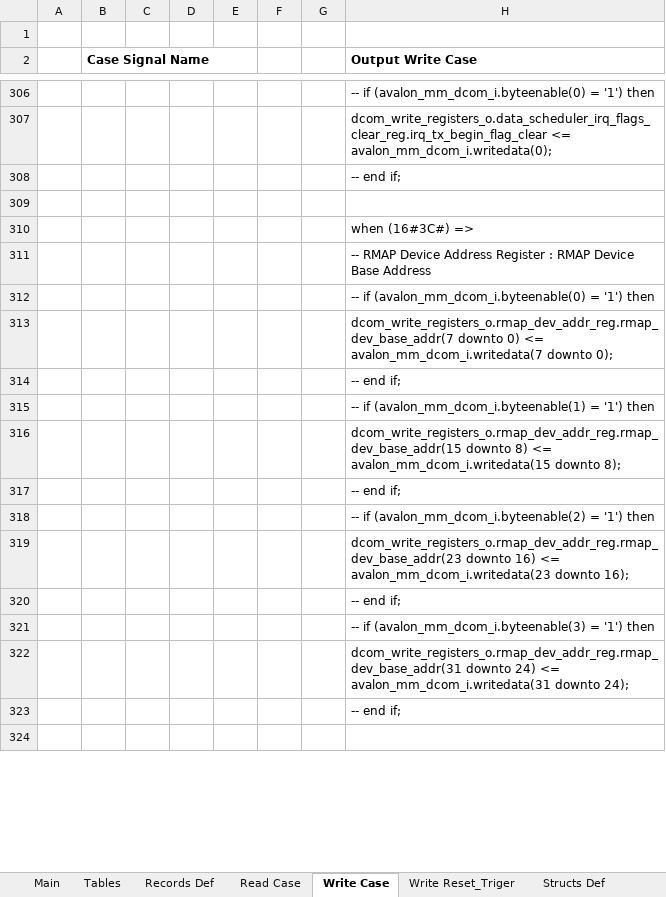
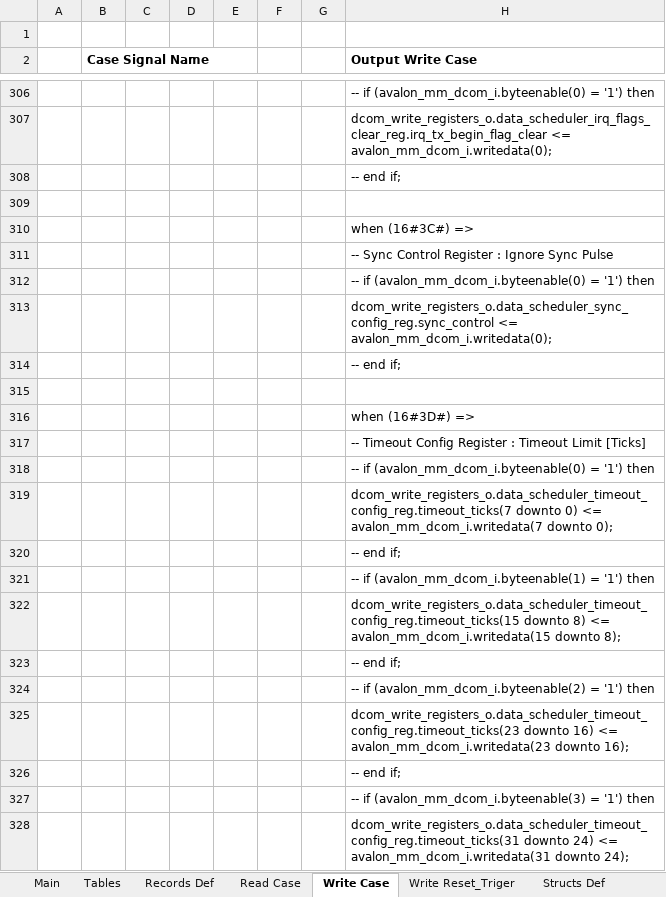
Before and after one commit to NSEE/SimuCam_Development_Data_Transmission, an Excel workbook: FPGA_Developments/Dumb_COM_Module_v2/References/Dcom_Register_v2_7_32b.xlsm, sheet Write Case, drawn as a sheet; only a part is shown, gaps mark what is left out; the shorter side is filled out with more unchanged rows; values as stored, in another font and other column widths than the file's, no borders; charts and pictures not drawn; the diff covers the shown part only; the diff names each change by its address in the sheet, - before the commit and + after, or states it on an @@ line.

Commit message:
Add per-channel sync isolation and tx timeout watchdog
- add ignore_sync control to data scheduler
- add tx timeout status/config registers and driver accessors
- implement tx inactivity timeout watchdog in data controller
- clear timeout flag on timeout_clear and timer_clear
- refactor subunit run preparation into reusable helper
- classify channels before SYNC and recover timed-out channels selectively
- configure default channel timeout to 1000 ms

```diff
--- a/FPGA_Developments/Dumb_COM_Module_v2/References/Dcom_Register_v2_7_32b.xlsm (sheet Write Case)
+++ b/FPGA_Developments/Dumb_COM_Module_v2/References/Dcom_Register_v2_7_32b.xlsm (sheet Write Case)
+row 311:  |  |  |  |  |  |  | -- Sync Control Register : Ignore Sync Pulse
+row 312:  |  |  |  |  |  |  | -- if (avalon_mm_dcom_i.byteenable(0) = '1') then
+row 313:  |  |  |  |  |  |  | dcom_write_registers_o.data_scheduler_sync_config_reg.sync_control <= avalon_mm_dcom_i.writedata(0);
+row 314:  |  |  |  |  |  |  | -- end if;
+row 315: (empty)
@@ row 325 moved to row 316: when (16#3D#) => @@
+row 317:  |  |  |  |  |  |  | -- Timeout Config Register : Timeout Limit [Ticks]
+row 318:  |  |  |  |  |  |  | -- if (avalon_mm_dcom_i.byteenable(0) = '1') then
+row 319:  |  |  |  |  |  |  | dcom_write_registers_o.data_scheduler_timeout_config_reg.timeout_ticks(7 downto 0) <= avalon_mm_dcom_i.writedata(7 downto 0);
+row 320:  |  |  |  |  |  |  | -- end if;
+row 321:  |  |  |  |  |  |  | -- if (avalon_mm_dcom_i.byteenable(1) = '1') then
+row 322:  |  |  |  |  |  |  | dcom_write_registers_o.data_scheduler_timeout_config_reg.timeout_ticks(15 downto 8) <= avalon_mm_dcom_i.writedata(15 downto 8);
+row 323:  |  |  |  |  |  |  | -- end if;
+row 324:  |  |  |  |  |  |  | -- if (avalon_mm_dcom_i.byteenable(2) = '1') then
+row 325:  |  |  |  |  |  |  | dcom_write_registers_o.data_scheduler_timeout_config_reg.timeout_ticks(23 downto 16) <= avalon_mm_dcom_i.writedata(23 downto 16);
+row 326:  |  |  |  |  |  |  | -- end if;
+row 327:  |  |  |  |  |  |  | -- if (avalon_mm_dcom_i.byteenable(3) = '1') then
+row 328:  |  |  |  |  |  |  | dcom_write_registers_o.data_scheduler_timeout_config_reg.timeout_ticks(31 downto 24) <= avalon_mm_dcom_i.writedata(31 downto 24);
```
Also changed, not shown: 18 added rows, 8 removed rows, 13 moved rows and 21 edited cells elsewhere in this sheet, sheet Main, sheet Read Case, sheet Write Reset_Triger, sheet Records Def, sheet Structs Def, formulas that keep their value, charts or pictures, 41 other files.
